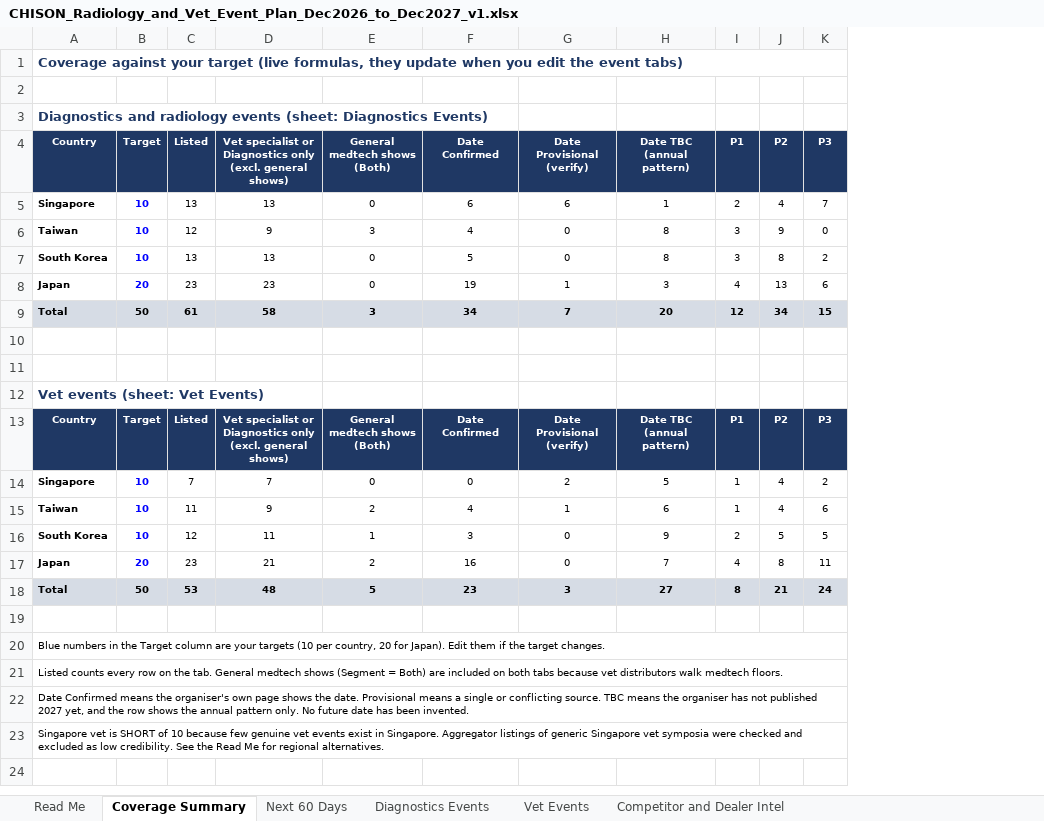
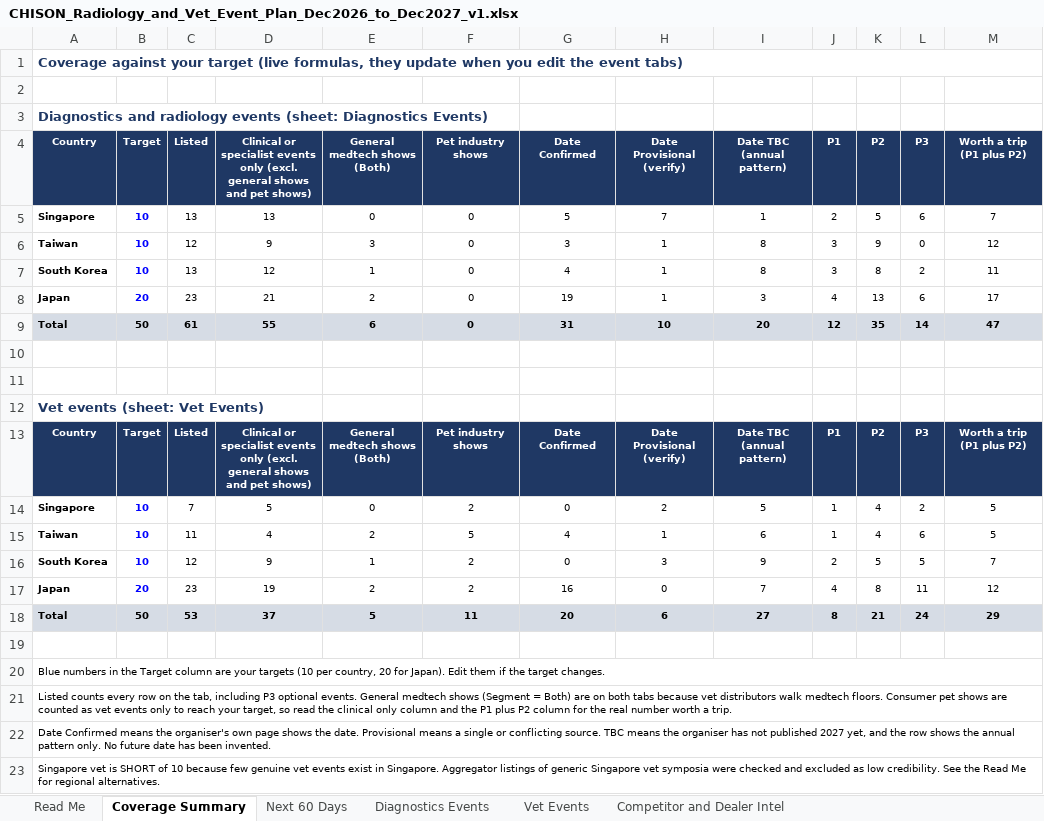
Before and after one commit to caspertanch/Korea-Dealer, an Excel workbook: Events/CHISON_Radiology_and_Vet_Event_Plan_Dec2026_to_Dec2027_v1.xlsx, sheet Coverage Summary, drawn as a sheet; only a part is shown; values as stored, in another font and other column widths than the file's, no borders; conditional formats not drawn; addresses are those after the commit; the diff names each change by its address in the sheet, - before the commit and + after, or states it on an @@ line.

```diff
--- a/Events/CHISON_Radiology_and_Vet_Event_Plan_Dec2026_to_Dec2027_v1.xlsx (sheet Coverage Summary)
+++ b/Events/CHISON_Radiology_and_Vet_Event_Plan_Dec2026_to_Dec2027_v1.xlsx (sheet Coverage Summary)
+column F (Pet industry shows), rows 5-18: 0 | 0 | 0 | 0 | 0 |  |  |  | Pet industry shows | 2 | 5 | 2 | 2 | 11
+column M (Worth a trip (P1 plus P2)), rows 5-18: 7 | 12 | 11 | 17 | 47 |  |  |  | Worth a trip (P1 plus P2) | 5 | 5 | 7 | 12 | 29
-D4: Vet specialist or Diagnostics only (excl. general shows)
+D4: Clinical or specialist events only (excl. general shows and pet shows)
-G5 (Date Confirmed): 6
+G5 (Date Confirmed): 5
-H5 (Date Provisional (verify)): 6
+H5 (Date Provisional (verify)): 7
-K5 (P2): 4
+K5 (P2): 5
-L5 (P3): 7
+L5 (P3): 6
-G6 (Date Confirmed): 4
+G6 (Date Confirmed): 3
-H6:H7 (Date Provisional (verify)): 0
+H6:H7 (Date Provisional (verify)): 1
-D7: 13
+D7: 12
-E7 (General medtech shows (Both)): 0
+E7 (General medtech shows (Both)): 1
-G7 (Date Confirmed): 5
+G7 (Date Confirmed): 4
-D8: 23
+D8: 21
-E8 (General medtech shows (Both)): 0
+E8 (General medtech shows (Both)): 2
-D9: 58
+D9: 55
-E9 (General medtech shows (Both)): 3
+E9 (General medtech shows (Both)): 6
-G9 (Date Confirmed): 34
+G9 (Date Confirmed): 31
-H9 (Date Provisional (verify)): 7
+H9 (Date Provisional (verify)): 10
-K9 (P2): 34
+K9 (P2): 35
-L9 (P3): 15
+L9 (P3): 14
-D13: Vet specialist or Diagnostics only (excl. general shows)
+D13: Clinical or specialist events only (excl. general shows and pet shows)
-D14: 7
+D14: 5
-D15: 9
+D15: 4
-D16: 11
+D16: 9
-G16 (Date Confirmed): 3
+G16 (Date Confirmed): 0
-H16 (Date Provisional (verify)): 0
+H16 (Date Provisional (verify)): 3
-D17: 21
+D17: 19
-D18: 48
+D18: 37
-G18 (Date Confirmed): 23
+G18 (Date Confirmed): 20
-H18 (Date Provisional (verify)): 3
+H18 (Date Provisional (verify)): 6
-A21 (Country): …on the tab. General medtech shows (Segment = Both) are included on both tabs because vet distributors walk medtech floors.
+A21 (Country): …on the tab, including P3 optional events. General medtech shows (Segment = Both) are on both tabs because vet distributors walk medtech floors. Consumer pet shows are counted as vet events only to reach your target, so read the clinical only column and the P1 plus P2 column for the real number worth a trip.
```
Also changed, not shown: sheet Diagnostics Events, sheet Vet Events, sheet Read Me, sheet Competitor and Dealer Intel, sheet Next 60 Days, formulas that keep their value, 1 other file.
